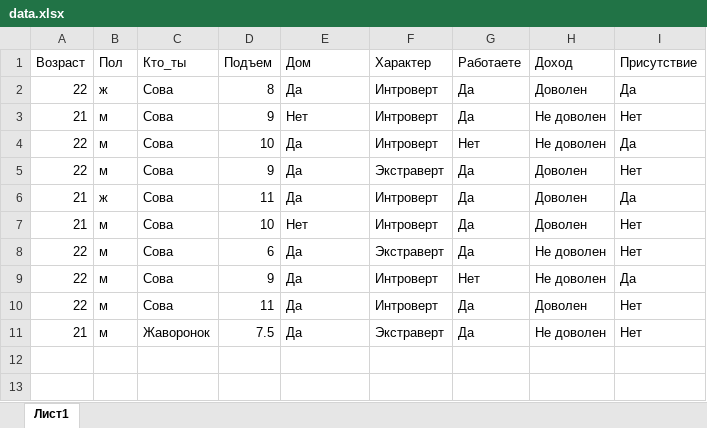
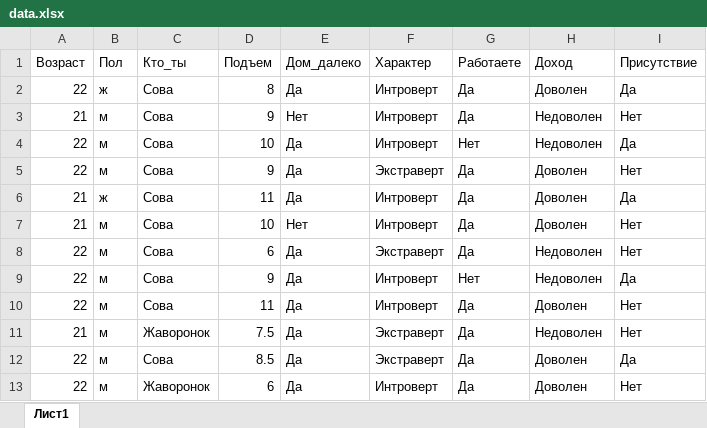
Before and after one commit to kattiia/Math_in_DS, an Excel workbook: KNN/data.xlsx, sheet Лист1, drawn as a sheet; values as stored, in another font and other column widths than the file's, no borders; the diff names each change by its address in the sheet, - before the commit and + after, or states it on an @@ line.

Commit message:
second commit, update data

```diff
--- a/KNN/data.xlsx (sheet Лист1)
+++ b/KNN/data.xlsx (sheet Лист1)
-E1: Дом
+E1: Дом_далеко
-H3:H4 (Доход): Не доволен
+H3:H4 (Доход): Недоволен
-H8:H9 (Доход): Не доволен
+H8:H9 (Доход): Недоволен
-H11 (Доход): Не доволен
+H11 (Доход): Недоволен
+row 12: 22 | м | Сова | 8.5 | Да | Экстраверт | Да | Доволен | Да
+row 13: 22 | м | Жаворонок | 6 | Да | Интроверт | Да | Доволен | Нет
```
Also changed, not shown: 1 other file.
